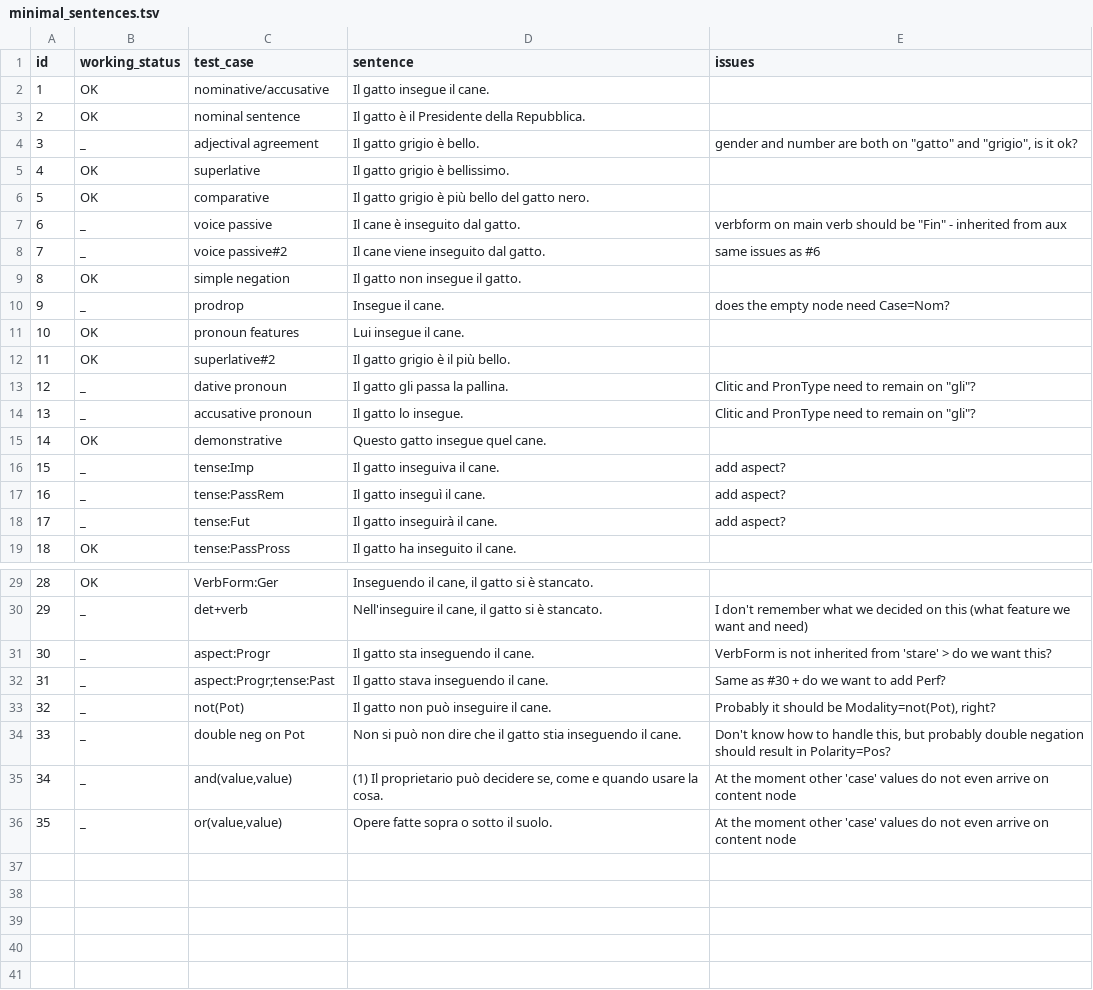
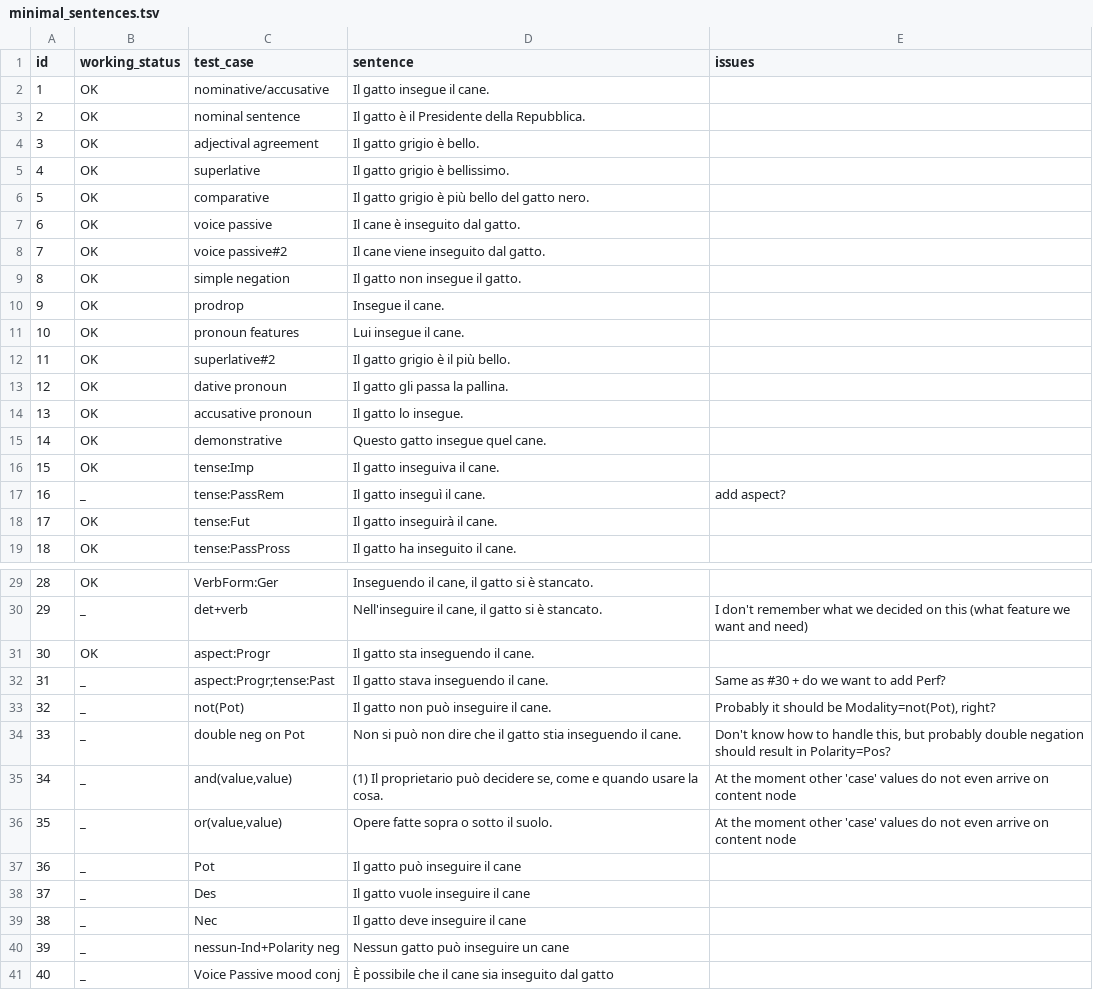
Before and after one commit to omagolda/msap-docs, a TSV file: data/italian/minimal_sentences.tsv, drawn as a sheet; only a part is shown, gaps mark what is left out.

Commit message:
update minimal sentences

```diff
--- a/data/italian/minimal_sentences.tsv
+++ b/data/italian/minimal_sentences.tsv
@@ -3,17 +3,17 @@ id	working_status	test_case	sentence	issues
 2	OK	nominal sentence	Il gatto è il Presidente della Repubblica.
-3	_	adjectival agreement	Il gatto grigio è bello.	gender and number are both on "gatto" and "grigio", is it ok?
+3	OK	adjectival agreement	Il gatto grigio è bello.
 4	OK	superlative	Il gatto grigio è bellissimo.
 5	OK	comparative	Il gatto grigio è più bello del gatto nero.
-6	_	voice passive	Il cane è inseguito dal gatto.	verbform on main verb should be "Fin" - inherited from aux
-7	_	voice passive#2	Il cane viene inseguito dal gatto.	same issues as #6
+6	OK	voice passive	Il cane è inseguito dal gatto.
+7	OK	voice passive#2	Il cane viene inseguito dal gatto.
 8	OK	simple negation	Il gatto non insegue il gatto.
-9	_	prodrop	Insegue il cane.	does the empty node need Case=Nom?
+9	OK	prodrop	Insegue il cane.
 10	OK	pronoun features	Lui insegue il cane.
 11	OK	superlative#2	Il gatto grigio è il più bello.
-12	_	dative pronoun	Il gatto gli passa la pallina.	Clitic and PronType need to remain on "gli"?
-13	_	accusative pronoun	Il gatto lo insegue.	Clitic and PronType need to remain on "gli"?
+12	OK	dative pronoun	Il gatto gli passa la pallina.
+13	OK	accusative pronoun	Il gatto lo insegue.
 14	OK	demonstrative	Questo gatto insegue quel cane.
-15	_	tense:Imp	Il gatto inseguiva il cane.	add aspect?
+15	OK	tense:Imp	Il gatto inseguiva il cane.
 16	_	tense:PassRem	Il gatto inseguì il cane.	add aspect?
-17	_	tense:Fut	Il gatto inseguirà il cane.	add aspect?
+17	OK	tense:Fut	Il gatto inseguirà il cane.
 18	OK	tense:PassPross	Il gatto ha inseguito il cane.
@@ -30,3 +30,3 @@ id	working_status	test_case	sentence	issues
 29	_	det+verb	Nell'inseguire il cane, il gatto si è stancato.	I don't remember what we decided on this (what feature we want and need)
-30	_	aspect:Progr	Il gatto sta inseguendo il cane.	VerbForm is not inherited from 'stare' > do we want this?
+30	OK	aspect:Progr	Il gatto sta inseguendo il cane.
 31	_	aspect:Progr;tense:Past	Il gatto stava inseguendo il cane.	Same as #30 + do we want to add Perf?
@@ -36 +36,6 @@ id	working_status	test_case	sentence	issues
 35	_	or(value,value)	Opere fatte sopra o sotto il suolo.	At the moment other 'case' values do not even arrive on content node
+36	_	Pot	Il gatto può inseguire il cane
+37	_	Des	Il gatto vuole inseguire il cane
+38	_	Nec	Il gatto deve inseguire il cane
+39	_	nessun-Ind+Polarity neg	Nessun gatto può inseguire un cane
+40	_	Voice Passive mood conj	È possibile che il cane sia inseguito dal gatto
```
